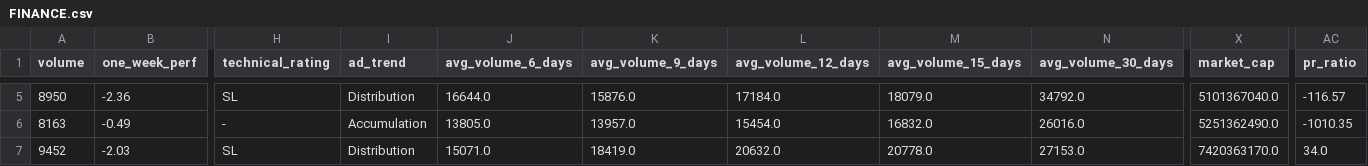
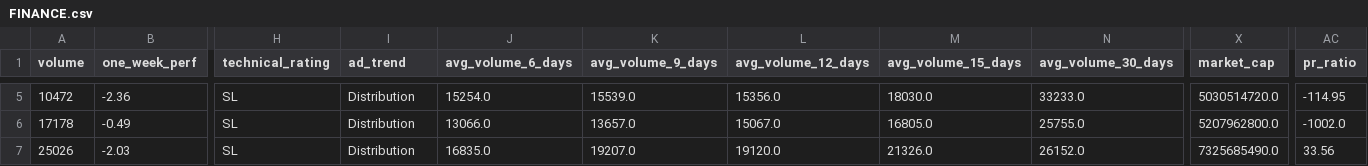
Before and after one commit to subediparas5/nepse-signaling, a CSV file: data/FINANCE.csv, drawn as a sheet; only a part is shown, gaps mark what is left out; the diff covers the shown part only; the diff names each change by its address in the sheet, - before the commit and + after, or states it on an @@ line.

```diff
--- a/data/FINANCE.csv
+++ b/data/FINANCE.csv
-A5 (volume): 8950
+A5 (volume): 10472
-J5 (avg_volume_6_days): 16644.0
+J5 (avg_volume_6_days): 15254.0
-K5 (avg_volume_9_days): 15876.0
+K5 (avg_volume_9_days): 15539.0
-L5 (avg_volume_12_days): 17184.0
+L5 (avg_volume_12_days): 15356.0
-M5 (avg_volume_15_days): 18079.0
+M5 (avg_volume_15_days): 18030.0
-N5 (avg_volume_30_days): 34792.0
+N5 (avg_volume_30_days): 33233.0
-X5 (market_cap): 5101367040.0
+X5 (market_cap): 5030514720.0
-AC5 (pr_ratio): -116.57
+AC5 (pr_ratio): -114.95
-A6 (volume): 8163
+A6 (volume): 17178
-H6 (technical_rating): -
+H6 (technical_rating): SL
-I6 (ad_trend): Accumulation
+I6 (ad_trend): Distribution
-J6 (avg_volume_6_days): 13805.0
+J6 (avg_volume_6_days): 13066.0
-K6 (avg_volume_9_days): 13957.0
+K6 (avg_volume_9_days): 13657.0
-L6 (avg_volume_12_days): 15454.0
+L6 (avg_volume_12_days): 15067.0
-M6 (avg_volume_15_days): 16832.0
+M6 (avg_volume_15_days): 16805.0
-N6 (avg_volume_30_days): 26016.0
+N6 (avg_volume_30_days): 25755.0
-X6 (market_cap): 5251362490.0
+X6 (market_cap): 5207962800.0
-AC6 (pr_ratio): -1010.35
+AC6 (pr_ratio): -1002.0
-A7 (volume): 9452
+A7 (volume): 25026
-J7 (avg_volume_6_days): 15071.0
+J7 (avg_volume_6_days): 16835.0
-K7 (avg_volume_9_days): 18419.0
+K7 (avg_volume_9_days): 19207.0
-L7 (avg_volume_12_days): 20632.0
+L7 (avg_volume_12_days): 19120.0
-M7 (avg_volume_15_days): 20778.0
+M7 (avg_volume_15_days): 21326.0
-N7 (avg_volume_30_days): 27153.0
+N7 (avg_volume_30_days): 26152.0
-X7 (market_cap): 7420363170.0
+X7 (market_cap): 7325685490.0
-AC7 (pr_ratio): 34.0
+AC7 (pr_ratio): 33.56
```
Also changed, not shown: 98 edited cells elsewhere in this file, data/DEVBANK.csv, data/HOTELS.csv, 10 other files.
